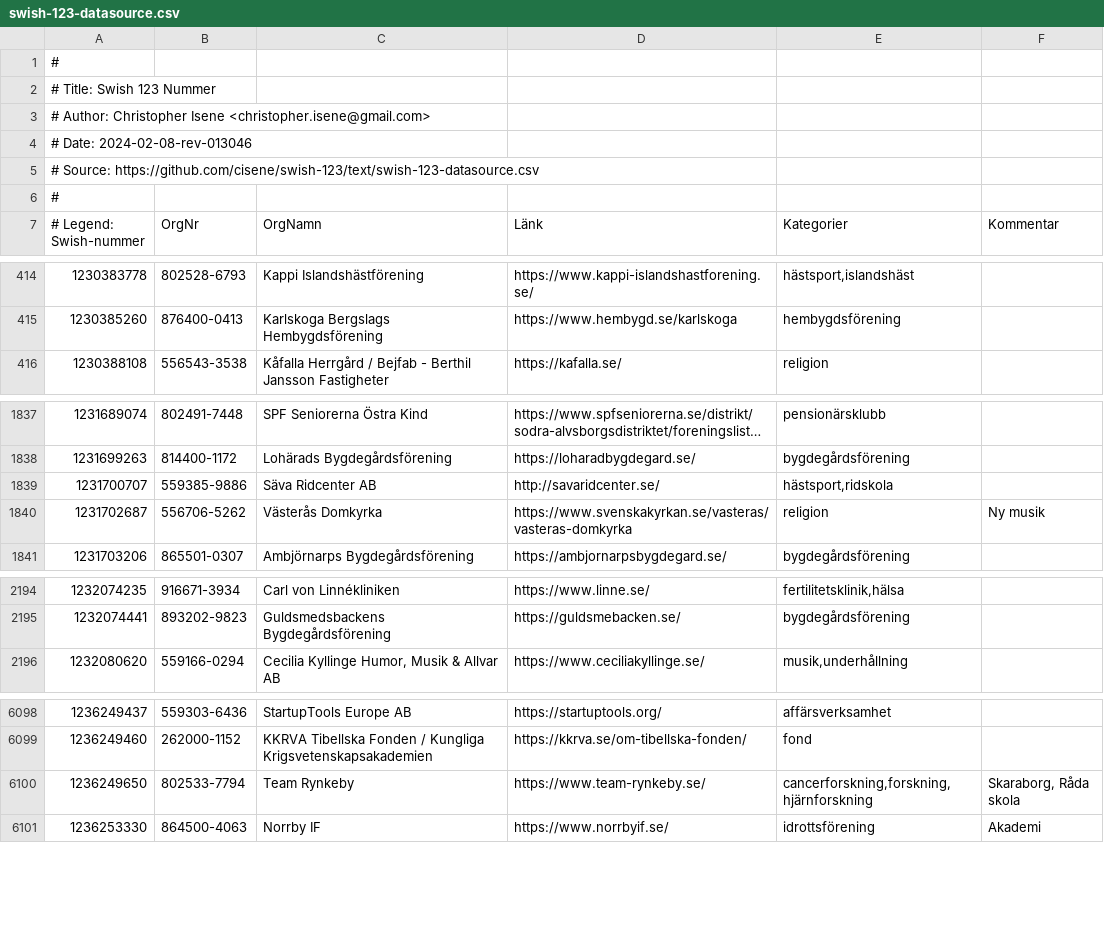
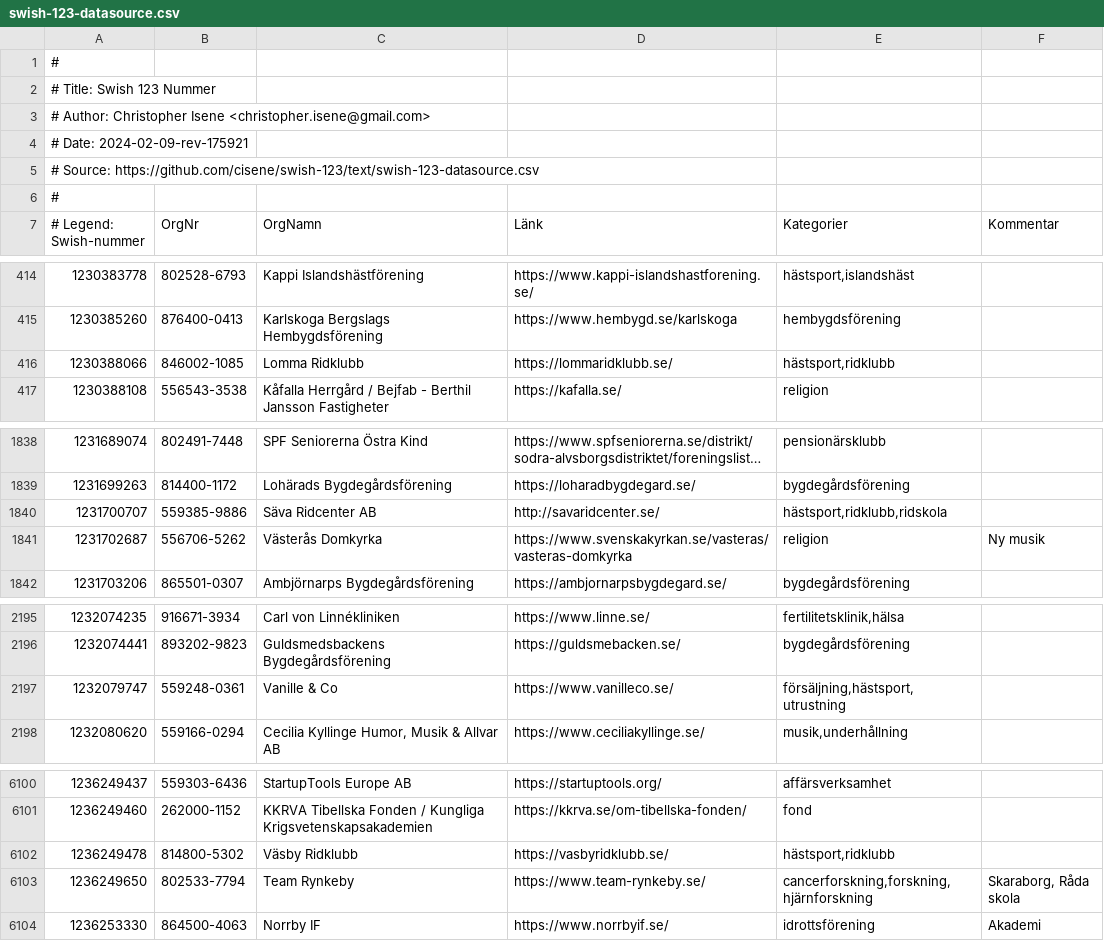
Before and after one commit to cisene/swish-123, a CSV file: text/swish-123-datasource.csv, drawn as a sheet; only a part is shown, gaps mark what is left out; long unchanged cells end in ….

```diff
--- a/text/swish-123-datasource.csv
+++ b/text/swish-123-datasource.csv
@@ -3,3 +3,3 @@
 # Author: Christopher Isene <christopher.isene@gmail.com>
-# Date: 2024-02-08-rev-013046
+# Date: 2024-02-09-rev-175921
 # Source: https://github.com/cisene/swish-123/text/swish-123-datasource.csv
@@ -415,2 +415,3 @@
 "1230385260","876400-0413","Karlskoga Bergslags Hembygdsförening","https://www.hembygd.se/karlskoga","hembygdsförening",""
+"1230388066","846002-1085","Lomma Ridklubb","https://lommaridklubb.se/","hästsport,ridklubb",""
 "1230388108","556543-3538","Kåfalla Herrgård / Bejfab - Berthil Jansson Fastigheter","https://kafalla.se/","religion",""
@@ -1838,3 +1839,3 @@
 "1231699263","814400-1172","Lohärads Bygdegårdsförening","https://loharadbygdegard.se/","bygdegårdsförening",""
-"1231700707","559385-9886","Säva Ridcenter AB","http://savaridcenter.se/","hästsport,ridskola",""
+"1231700707","559385-9886","Säva Ridcenter AB","http://savaridcenter.se/","hästsport,ridklubb,ridskola",""
 "1231702687","556706-5262","Västerås Domkyrka","https://www.svenskakyrkan.se/vasteras/vasteras-domkyrka","religion","Ny musik"
@@ -2195,2 +2196,3 @@
 "1232074441","893202-9823","Guldsmedsbackens Bygdegårdsförening","https://guldsmebacken.se/","bygdegårdsförening",""
+"1232079747","559248-0361","Vanille & Co","https://www.vanilleco.se/","försäljning,hästsport,utrustning",""
 "1232080620","559166-0294","Cecilia Kyllinge Humor, Musik & Allvar AB","https://www.ceciliakyllinge.se/","musik,underhållning",""
@@ -6099,2 +6101,3 @@
 "1236249460","262000-1152","KKRVA Tibellska Fonden / Kungliga Krigsvetenskapsakademien","https://kkrva.se/om-tibellska-fonden/","fond",""
+"1236249478","814800-5302","Väsby Ridklubb","https://vasbyridklubb.se/","hästsport,ridklubb",""
 "1236249650","802533-7794","Team Rynkeby","https://www.team-rynkeby.se/","cancerforskning,forskning,hjärnforskning","Skaraborg, Råda skola"
```
Also changed, not shown: text/swish-123-datasource.tsv, 5 other files.
